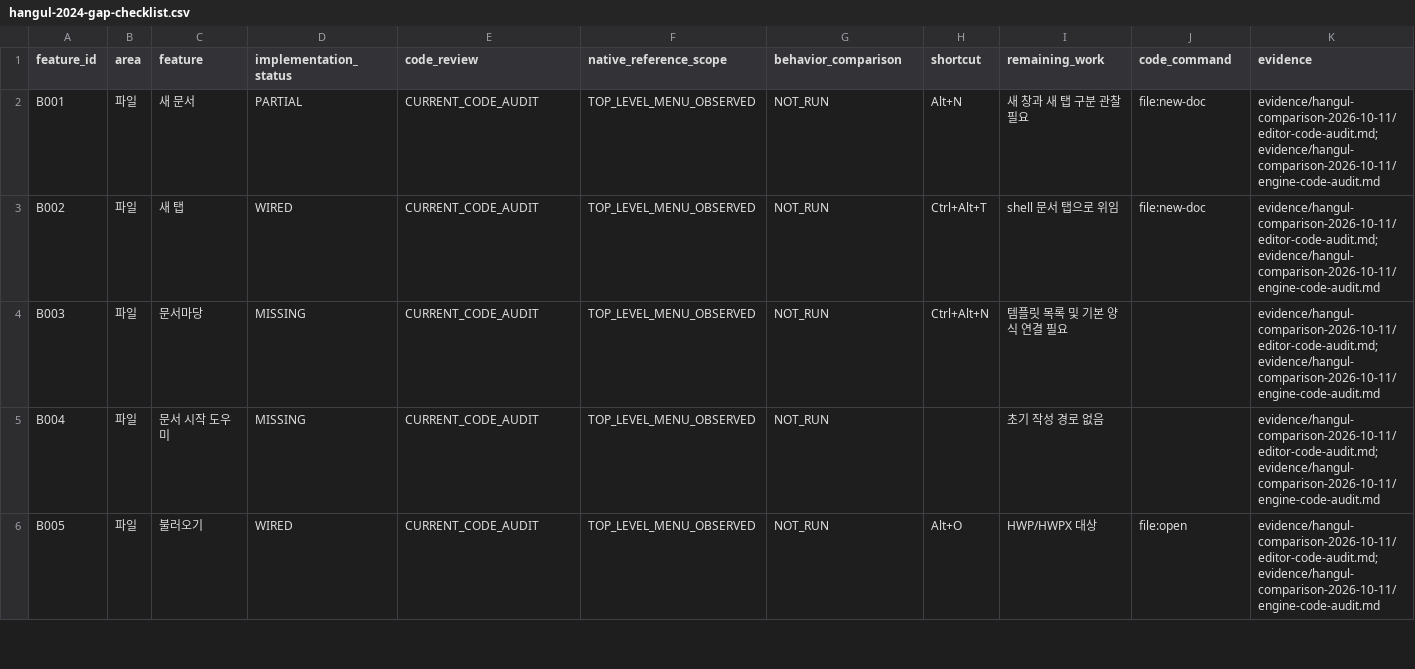
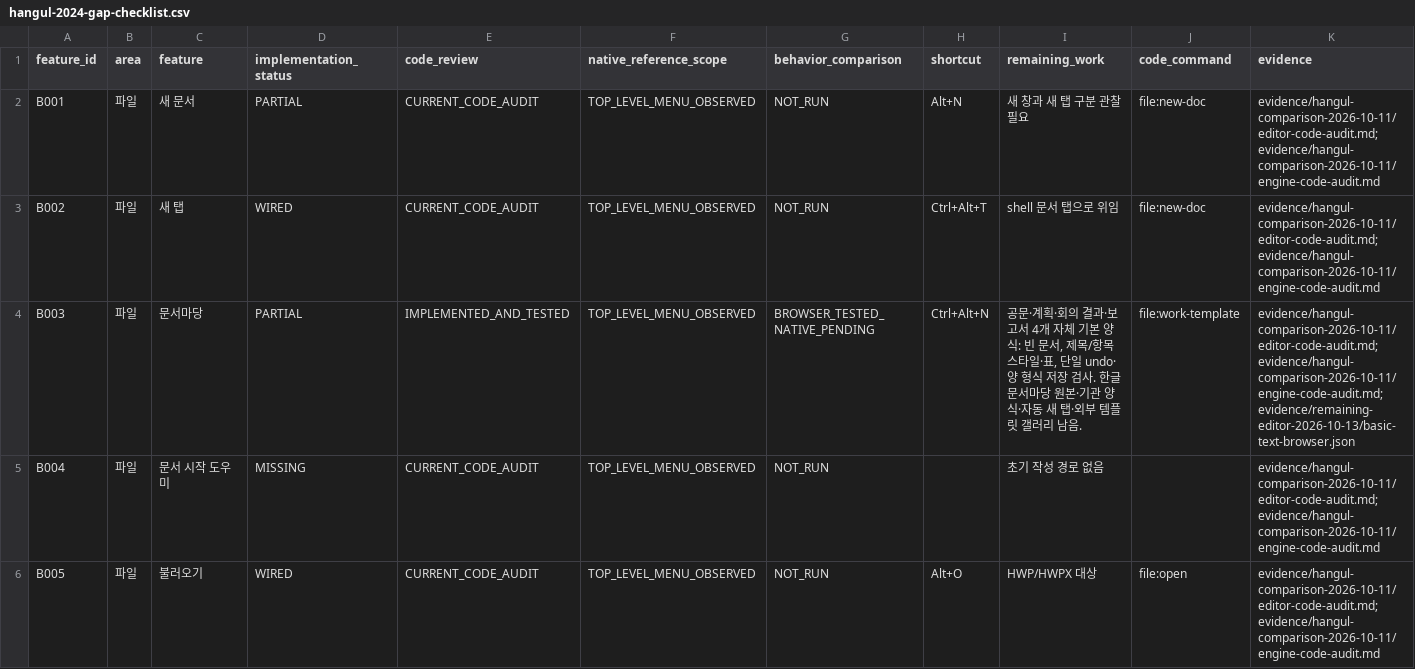
Before and after one commit to jjome/jueony, a CSV file: docs/hangul-2024-gap-checklist.csv, drawn as a sheet; only a part is shown; the diff covers the shown part only; the diff names each change by its address in the sheet, - before the commit and + after, or states it on an @@ line.

Commit message:
feat(editor): add portable styles preferences templates and keyboard menus

```diff
--- a/docs/hangul-2024-gap-checklist.csv
+++ b/docs/hangul-2024-gap-checklist.csv
-D4 (implementation_status): MISSING
+D4 (implementation_status): PARTIAL
-E4 (code_review): CURRENT_CODE_AUDIT
+E4 (code_review): IMPLEMENTED_AND_TESTED
-G4 (behavior_comparison): NOT_RUN
+G4 (behavior_comparison): BROWSER_TESTED_NATIVE_PENDING
-I4 (remaining_work): 템플릿 목록 및 기본 양식 연결 필요
+I4 (remaining_work): 공문·계획·회의 결과·보고서 4개 자체 기본 양식: 빈 문서, 제목/항목 스타일·표, 단일 undo·양 형식 저장 검사. 한글 문서마당 원본·기관 양식·자동 새 탭·외부 템플릿 갤러리 남음.
-J4 (code_command): (empty)
+J4 (code_command): file:work-template
-K4 (evidence): evidence/hangul-comparison-2026-10-11/editor-code-audit.md; evidence/hangul-comparison-2026-10-11/engine-code-audit.md
+K4 (evidence): evidence/hangul-comparison-2026-10-11/editor-code-audit.md; evidence/hangul-comparison-2026-10-11/engine-code-audit.md; evidence/remaining-editor-2026-10-13/basic-text-browser.json
```
Also changed, not shown: 15 edited cells elsewhere in this file, 56 other files.
